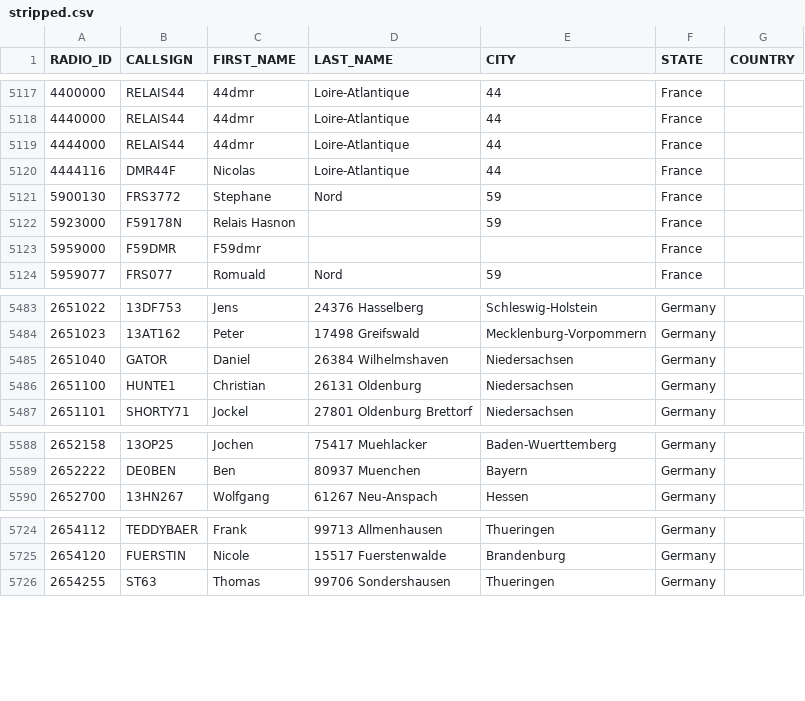
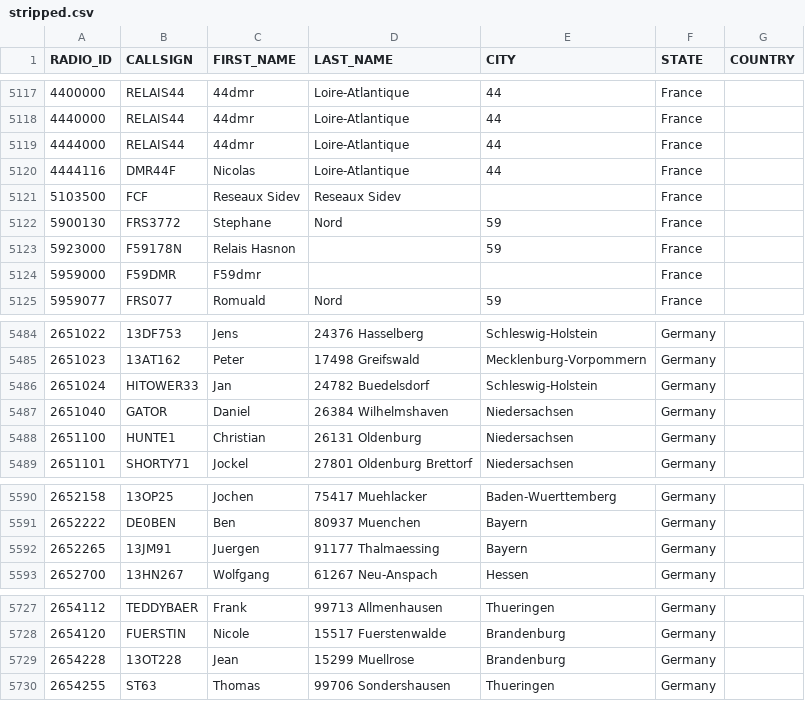
Before and after one commit to FreeDMR-Digital-Network/MW0MWZ-HostFiles, a CSV file: stripped.csv, drawn as a sheet; only a part is shown, gaps mark what is left out.

Commit message:
Add files via upload

```diff
--- a/stripped.csv
+++ b/stripped.csv
@@ -5120,2 +5120,3 @@ RADIO_ID,CALLSIGN,FIRST_NAME,LAST_NAME,CITY,STATE,COUNTRY
 4444116,DMR44F,Nicolas, Loire-Atlantique,44,France
+5103500,FCF,Reseaux Sidev, Reseaux Sidev,,France
 5900130,FRS3772,Stephane, Nord,59,France
@@ -5484,2 +5485,3 @@ RADIO_ID,CALLSIGN,FIRST_NAME,LAST_NAME,CITY,STATE,COUNTRY
 2651023,13AT162,Peter,17498 Greifswald,Mecklenburg-Vorpommern,Germany
+2651024,HITOWER33,Jan,24782 Buedelsdorf,Schleswig-Holstein,Germany
 2651040,GATOR,Daniel,26384 Wilhelmshaven,Niedersachsen,Germany
@@ -5589,2 +5591,3 @@ RADIO_ID,CALLSIGN,FIRST_NAME,LAST_NAME,CITY,STATE,COUNTRY
 2652222,DE0BEN,Ben,80937 Muenchen,Bayern,Germany
+2652265,13JM91,Juergen,91177 Thalmaessing,Bayern,Germany
 2652700,13HN267,Wolfgang,61267 Neu-Anspach,Hessen,Germany
@@ -5725,2 +5728,3 @@ RADIO_ID,CALLSIGN,FIRST_NAME,LAST_NAME,CITY,STATE,COUNTRY
 2654120,FUERSTIN,Nicole,15517 Fuerstenwalde,Brandenburg,Germany
+2654228,13OT228,Jean,15299 Muellrose,Brandenburg,Germany
 2654255,ST63,Thomas,99706 Sondershausen,Thueringen,Germany
```
